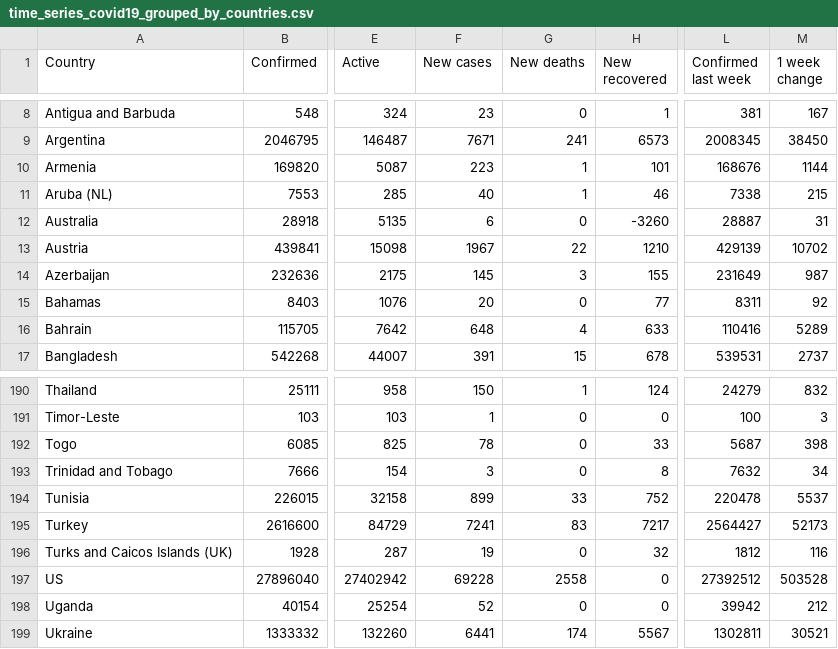
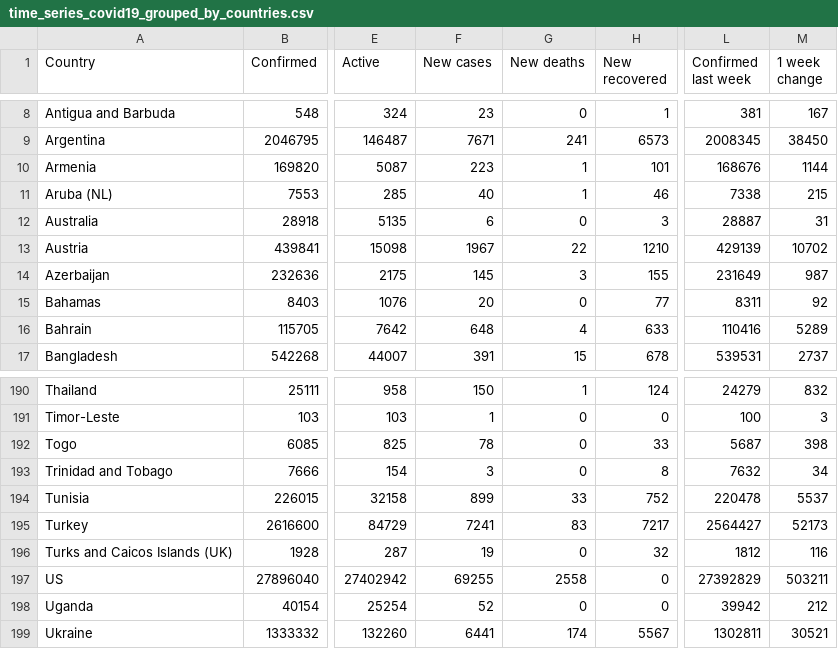
Before and after one commit to milanowicz/COVID-19-Dataset, a CSV file: data/jhu/time_series_covid19_grouped_by_countries.csv, drawn as a sheet; only a part is shown, gaps mark what is left out; the diff names each change by its address in the sheet, - before the commit and + after, or states it on an @@ line.

```diff
--- a/data/jhu/time_series_covid19_grouped_by_countries.csv
+++ b/data/jhu/time_series_covid19_grouped_by_countries.csv
-H12 (New recovered): -3260
+H12 (New recovered): 3
-F197 (New cases): 69228
+F197 (New cases): 69255
-L197 (Confirmed last week): 27392512
+L197 (Confirmed last week): 27392829
-M197 (1 week change): 503528
+M197 (1 week change): 503211
```
Also changed, not shown: data/finance/coins.csv, data/jhu/time_series_covid19_grouped_by_days.csv.
